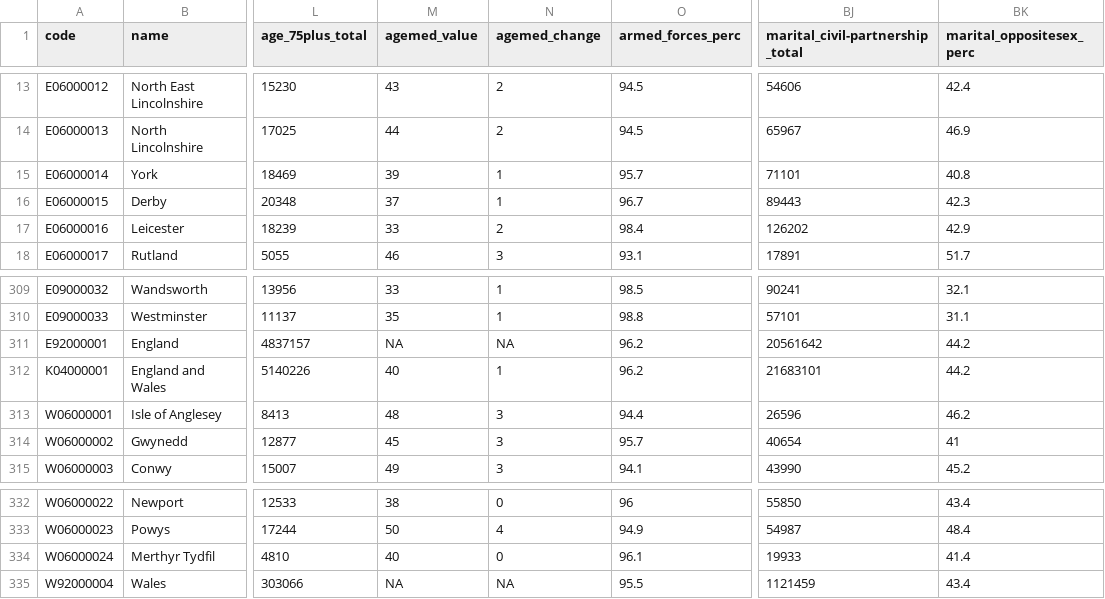
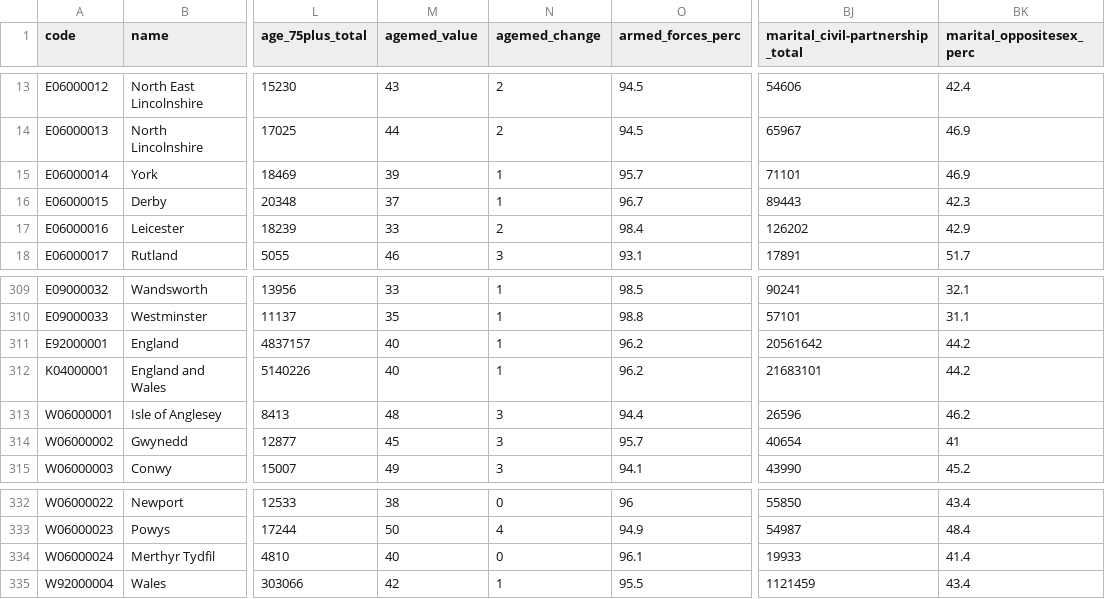
Before and after one commit to ONSvisual/census-quiz, a CSV file: public/data/census-quiz-data-2021-v3.csv, drawn as a sheet; only a part is shown, gaps mark what is left out; the diff names each change by its address in the sheet, - before the commit and + after, or states it on an @@ line.

```diff
--- a/public/data/census-quiz-data-2021-v3.csv
+++ b/public/data/census-quiz-data-2021-v3.csv
-BK15 (marital_oppositesex_perc): 40.8
+BK15 (marital_oppositesex_perc): 46.9
-M311 (agemed_value): NA
+M311 (agemed_value): 40
-N311 (agemed_change): NA
+N311 (agemed_change): 1
-M335 (agemed_value): NA
+M335 (agemed_value): 42
-N335 (agemed_change): NA
+N335 (agemed_change): 1
```
Also changed, not shown: 3 other files.
